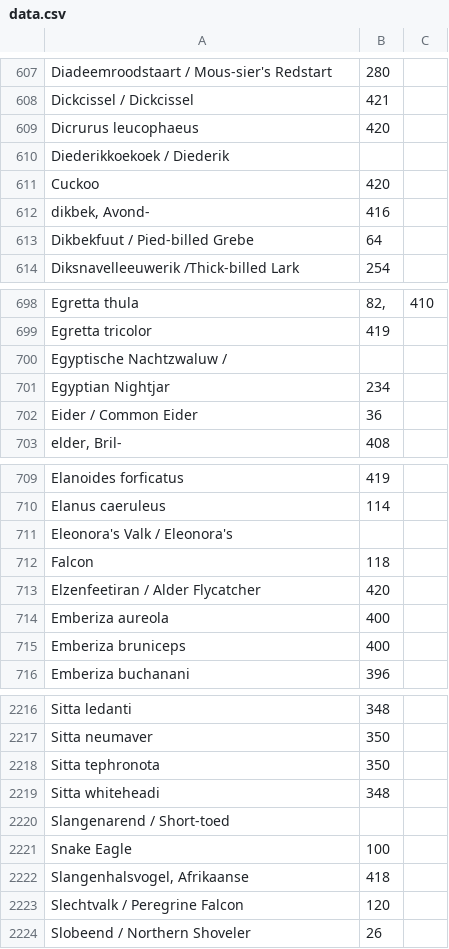
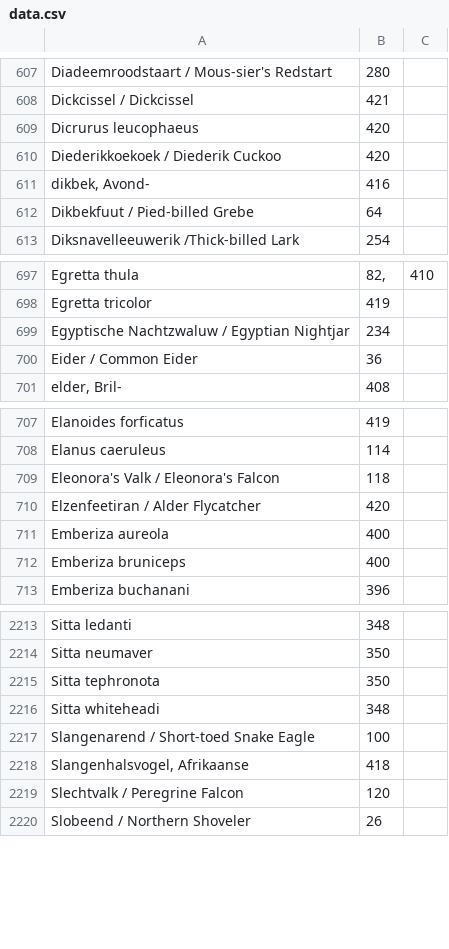
Before and after one commit to petergoes/Vogelgids-Register, a CSV file: src/data.csv, drawn as a sheet; only a part is shown, gaps mark what is left out.

```diff
--- a/src/data.csv
+++ b/src/data.csv
@@ -609,4 +609,3 @@ Dickcissel / Dickcissel ;421
 Dicrurus leucophaeus ;420
-Diederikkoekoek / Diederik
-Cuckoo ;420
+Diederikkoekoek / Diederik Cuckoo ;420
 dikbek, Avond-;416
@@ -699,4 +698,3 @@ Egretta thula ;82, ;410
 Egretta tricolor ;419
-Egyptische Nachtzwaluw /
-Egyptian Nightjar ;234
+Egyptische Nachtzwaluw / Egyptian Nightjar ;234
 Eider / Common Eider ;36
@@ -710,4 +708,3 @@ Elanoides forficatus ;419
 Elanus caeruleus ;114
-Eleonora's Valk / Eleonora's
-Falcon ;118
+Eleonora's Valk / Eleonora's Falcon ;118
 Elzenfeetiran / Alder Flycatcher ;420
@@ -2219,4 +2216,3 @@ Sitta tephronota ;350
 Sitta whiteheadi ;348
-Slangenarend / Short-toed
-Snake Eagle ;100
+Slangenarend / Short-toed Snake Eagle ;100
 Slangenhalsvogel, Afrikaanse ;418
```
Also changed, not shown: 2 other files.
